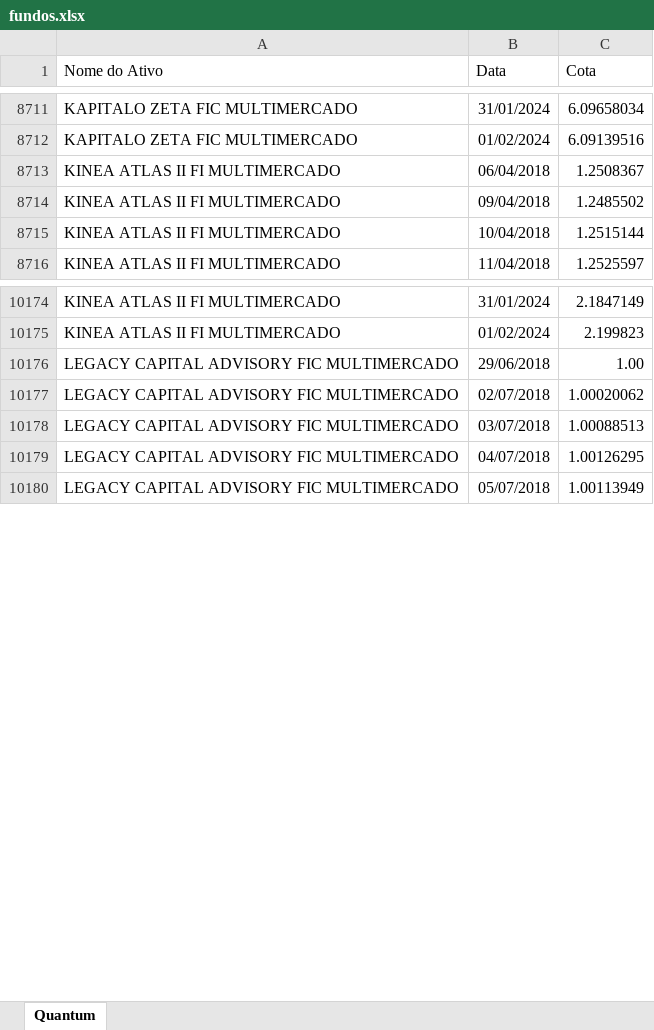
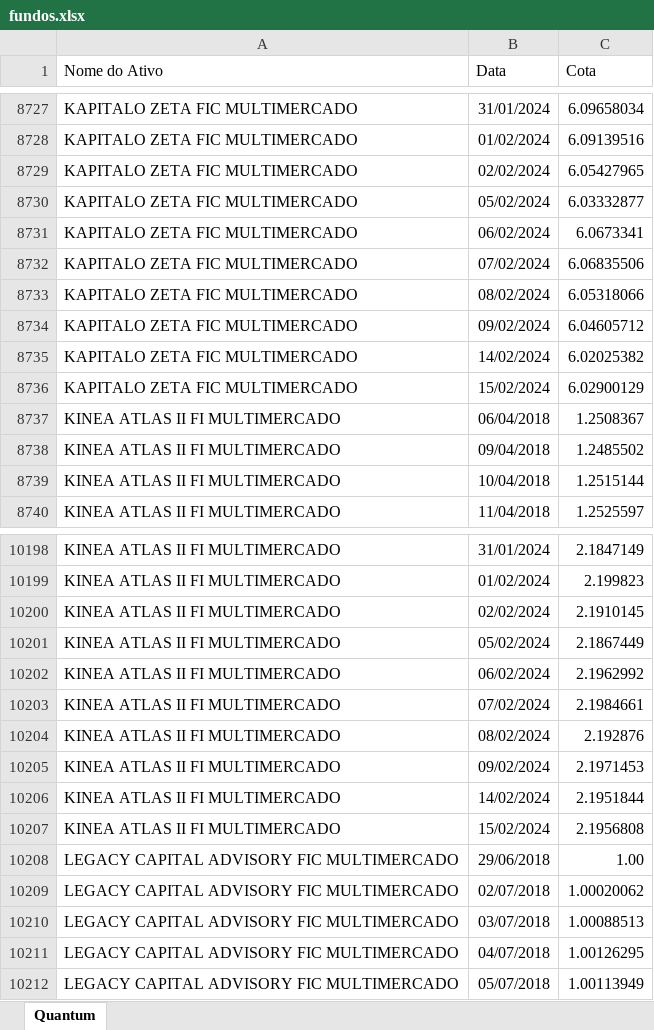
Before and after one commit to LFernando-Jr/desempenho-ativos, an Excel workbook: Dados/fundos.xlsx, sheet Quantum, drawn as a sheet; only a part is shown, gaps mark what is left out; values as stored, in another font and other column widths than the file's, no borders; the diff covers the shown part only; the diff names each change by its address in the sheet, - before the commit and + after, or states it on an @@ line.

```diff
--- a/Dados/fundos.xlsx (sheet Quantum)
+++ b/Dados/fundos.xlsx (sheet Quantum)
+row 8729: KAPITALO ZETA FIC MULTIMERCADO | 02/02/2024 | 6.05427965
+row 8730: KAPITALO ZETA FIC MULTIMERCADO | 05/02/2024 | 6.03332877
+row 8731: KAPITALO ZETA FIC MULTIMERCADO | 06/02/2024 | 6.0673341
+row 8732: KAPITALO ZETA FIC MULTIMERCADO | 07/02/2024 | 6.06835506
+row 8733: KAPITALO ZETA FIC MULTIMERCADO | 08/02/2024 | 6.05318066
+row 8734: KAPITALO ZETA FIC MULTIMERCADO | 09/02/2024 | 6.04605712
+row 8735: KAPITALO ZETA FIC MULTIMERCADO | 14/02/2024 | 6.02025382
+row 8736: KAPITALO ZETA FIC MULTIMERCADO | 15/02/2024 | 6.02900129
+row 10200: KINEA ATLAS II FI MULTIMERCADO | 02/02/2024 | 2.1910145
+row 10201: KINEA ATLAS II FI MULTIMERCADO | 05/02/2024 | 2.1867449
+row 10202: KINEA ATLAS II FI MULTIMERCADO | 06/02/2024 | 2.1962992
+row 10203: KINEA ATLAS II FI MULTIMERCADO | 07/02/2024 | 2.1984661
+row 10204: KINEA ATLAS II FI MULTIMERCADO | 08/02/2024 | 2.192876
+row 10205: KINEA ATLAS II FI MULTIMERCADO | 09/02/2024 | 2.1971453
+row 10206: KINEA ATLAS II FI MULTIMERCADO | 14/02/2024 | 2.1951844
+row 10207: KINEA ATLAS II FI MULTIMERCADO | 15/02/2024 | 2.1956808
```
Also changed, not shown: 48 added rows elsewhere in this sheet, 17 other files.
